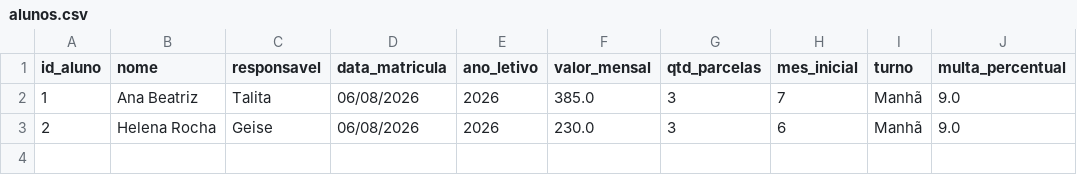
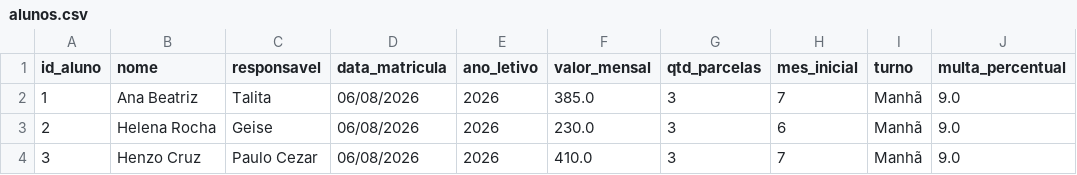
Before and after one commit to rmezavila/controle-mensalidades, a CSV file: alunos.csv, drawn as a sheet; the diff names each change by its address in the sheet, - before the commit and + after, or states it on an @@ line.

Commit message:
Add new student Henzo Cruz to alunos.csv

```diff
--- a/alunos.csv
+++ b/alunos.csv
+row 4: 3 | Henzo Cruz | Paulo Cezar | 06/08/2026 | 2026 | 410.0 | 3 | 7 | Manhã | 9.0
```
